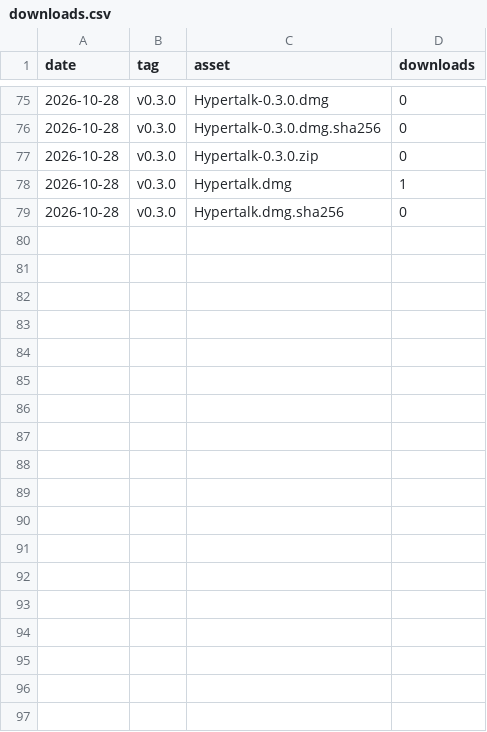
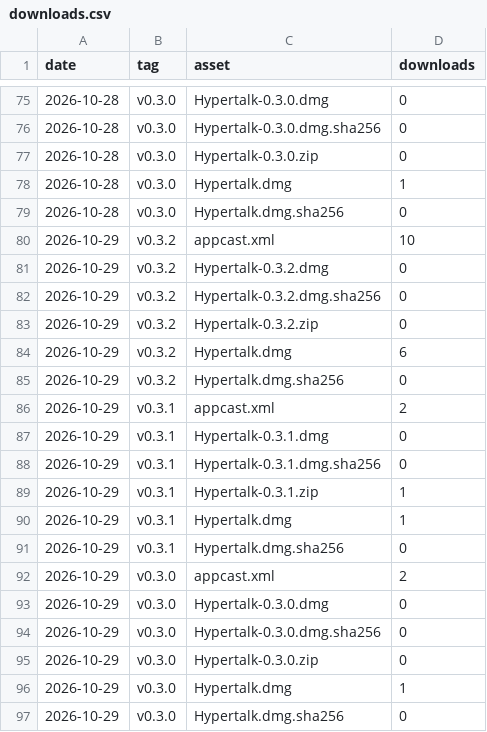
Before and after one commit to jetlej/hypertalk, a CSV file: downloads.csv, drawn as a sheet; only a part is shown, gaps mark what is left out.

```diff
--- a/downloads.csv
+++ b/downloads.csv
@@ -79 +79,19 @@ date,tag,asset,downloads
 2026-10-28,v0.3.0,Hypertalk.dmg.sha256,0
+2026-10-29,v0.3.2,appcast.xml,10
+2026-10-29,v0.3.2,Hypertalk-0.3.2.dmg,0
+2026-10-29,v0.3.2,Hypertalk-0.3.2.dmg.sha256,0
+2026-10-29,v0.3.2,Hypertalk-0.3.2.zip,0
+2026-10-29,v0.3.2,Hypertalk.dmg,6
+2026-10-29,v0.3.2,Hypertalk.dmg.sha256,0
+2026-10-29,v0.3.1,appcast.xml,2
+2026-10-29,v0.3.1,Hypertalk-0.3.1.dmg,0
+2026-10-29,v0.3.1,Hypertalk-0.3.1.dmg.sha256,0
+2026-10-29,v0.3.1,Hypertalk-0.3.1.zip,1
+2026-10-29,v0.3.1,Hypertalk.dmg,1
+2026-10-29,v0.3.1,Hypertalk.dmg.sha256,0
+2026-10-29,v0.3.0,appcast.xml,2
+2026-10-29,v0.3.0,Hypertalk-0.3.0.dmg,0
+2026-10-29,v0.3.0,Hypertalk-0.3.0.dmg.sha256,0
+2026-10-29,v0.3.0,Hypertalk-0.3.0.zip,0
+2026-10-29,v0.3.0,Hypertalk.dmg,1
+2026-10-29,v0.3.0,Hypertalk.dmg.sha256,0
```
